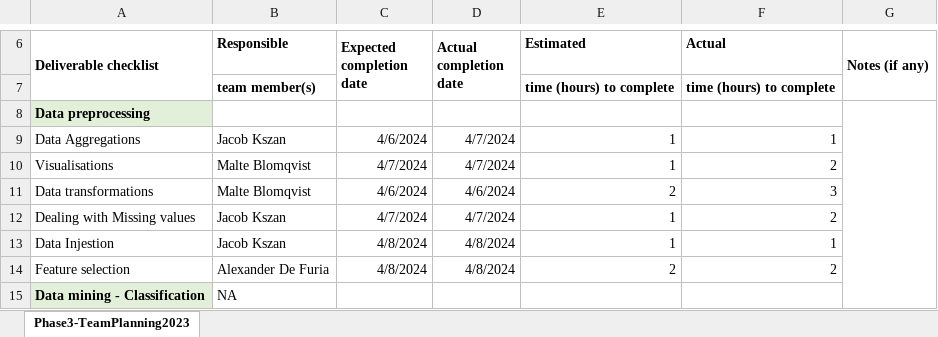
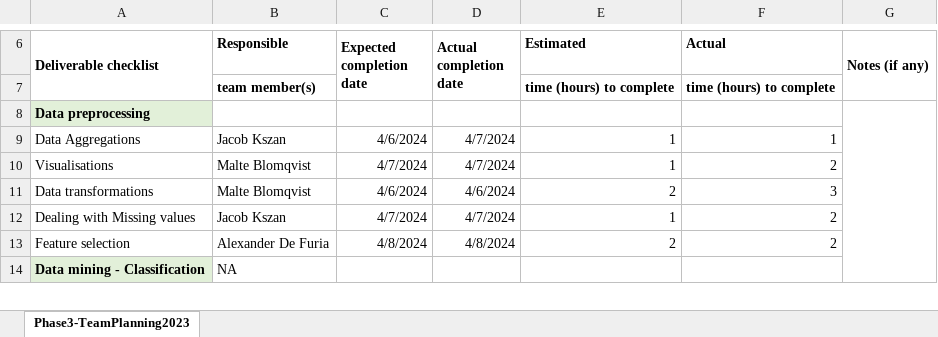
Before and after one commit to jkszan/Data-Science-Term-Project, an Excel workbook: Phase_4-Team_Planning.xlsx, sheet Phase3-TeamPlanning2023, drawn as a sheet; only a part is shown, gaps mark what is left out; values as stored, in another font and other column widths than the file's, no borders; charts and pictures not drawn; the diff names each change by its address in the sheet, - before the commit and + after, or states it on an @@ line.

Commit message:
update xlsx again

```diff
--- a/Phase_4-Team_Planning.xlsx (sheet Phase3-TeamPlanning2023)
+++ b/Phase_4-Team_Planning.xlsx (sheet Phase3-TeamPlanning2023)
-row 13: Data Injestion | Jacob Kszan | 4/8/2024 | 4/8/2024 | 1 | 1
```
Also changed, not shown: charts or pictures.
